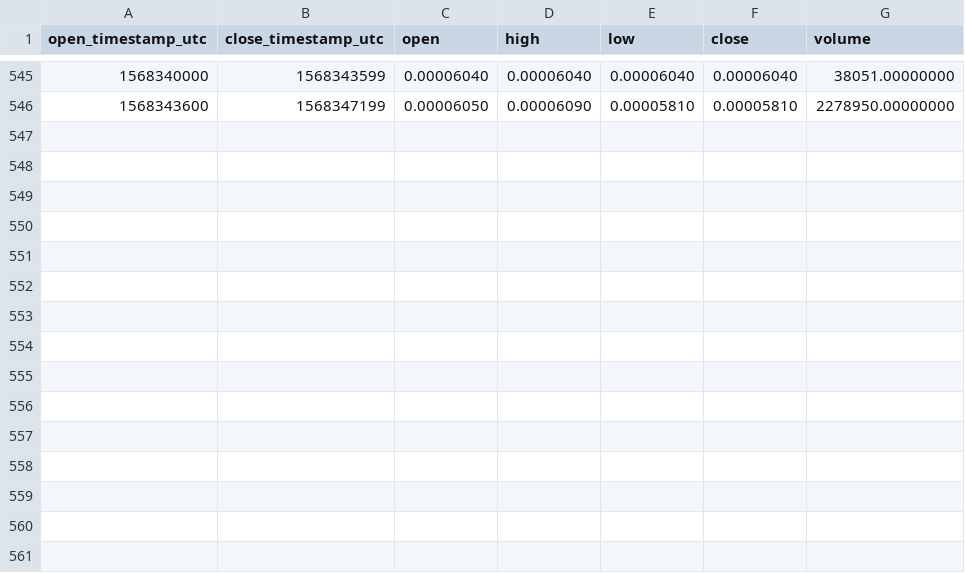
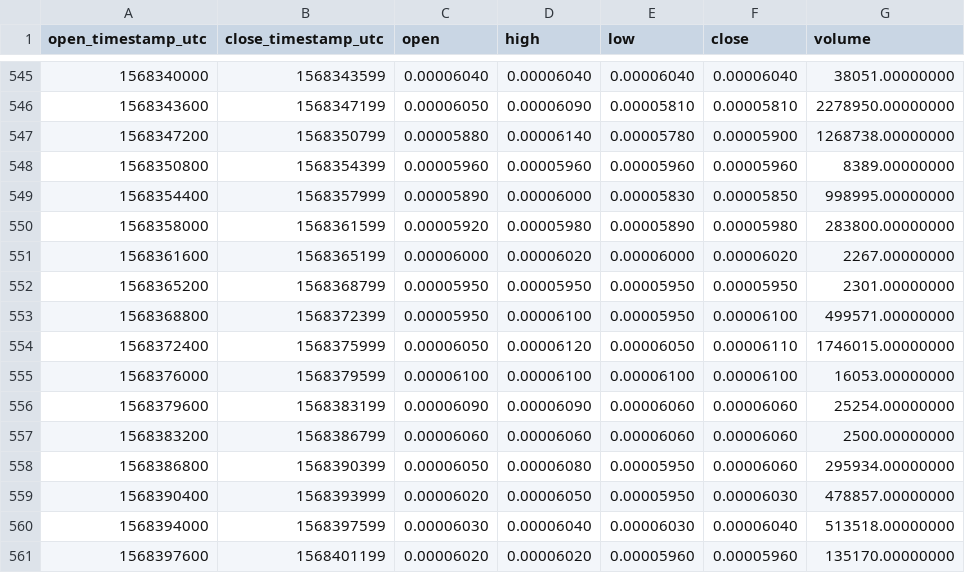
Before and after one commit to cryptobigbro/binance-COCOSBNB, a CSV file: binance-COCOSBNB-1h.csv, drawn as a sheet; only a part is shown, gaps mark what is left out.

Commit message:
Update OHLCV data.

```diff
--- a/binance-COCOSBNB-1h.csv
+++ b/binance-COCOSBNB-1h.csv
@@ -546 +546,16 @@ open_timestamp_utc,close_timestamp_utc,open,high,low,close,volume
 1568343600,1568347199,0.00006050,0.00006090,0.00005810,0.00005810,2278950.00000000
+1568347200,1568350799,0.00005880,0.00006140,0.00005780,0.00005900,1268738.00000000
+1568350800,1568354399,0.00005960,0.00005960,0.00005960,0.00005960,8389.00000000
+1568354400,1568357999,0.00005890,0.00006000,0.00005830,0.00005850,998995.00000000
+1568358000,1568361599,0.00005920,0.00005980,0.00005890,0.00005980,283800.00000000
+1568361600,1568365199,0.00006000,0.00006020,0.00006000,0.00006020,2267.00000000
+1568365200,1568368799,0.00005950,0.00005950,0.00005950,0.00005950,2301.00000000
+1568368800,1568372399,0.00005950,0.00006100,0.00005950,0.00006100,499571.00000000
+1568372400,1568375999,0.00006050,0.00006120,0.00006050,0.00006110,1746015.00000000
+1568376000,1568379599,0.00006100,0.00006100,0.00006100,0.00006100,16053.00000000
+1568379600,1568383199,0.00006090,0.00006090,0.00006060,0.00006060,25254.00000000
+1568383200,1568386799,0.00006060,0.00006060,0.00006060,0.00006060,2500.00000000
+1568386800,1568390399,0.00006050,0.00006080,0.00005950,0.00006060,295934.00000000
+1568390400,1568393999,0.00006020,0.00006050,0.00005950,0.00006030,478857.00000000
+1568394000,1568397599,0.00006030,0.00006040,0.00006030,0.00006040,513518.00000000
+1568397600,1568401199,0.00006020,0.00006020,0.00005960,0.00005960,135170.00000000
```
Also changed, not shown: 1 other file.
